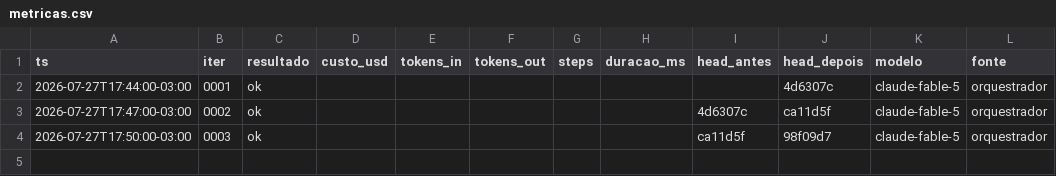
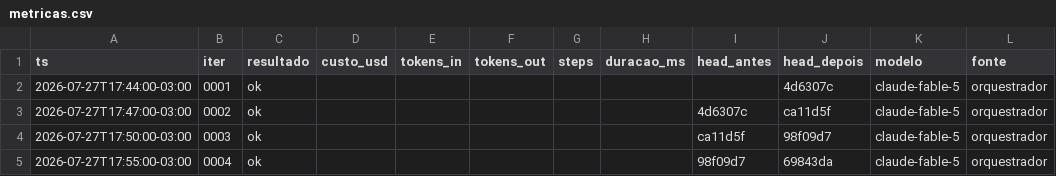
Before and after one commit to Deivison-Costaa/psx-rs, a CSV file: docs/metricas.csv, drawn as a sheet; the diff names each change by its address in the sheet, - before the commit and + after, or states it on an @@ line.

Commit message:
docs(iter): 0005 — meta-testes + STATUS/ROADMAP atualizados + metrica da 0004

```diff
--- a/docs/metricas.csv
+++ b/docs/metricas.csv
+row 5: 2026-07-27T17:55:00-03:00 | 0004 | ok |  |  |  |  |  | 98f09d7 | 69843da | claude-fable-5 | orquestrador
```
Also changed, not shown: 3 other files.
